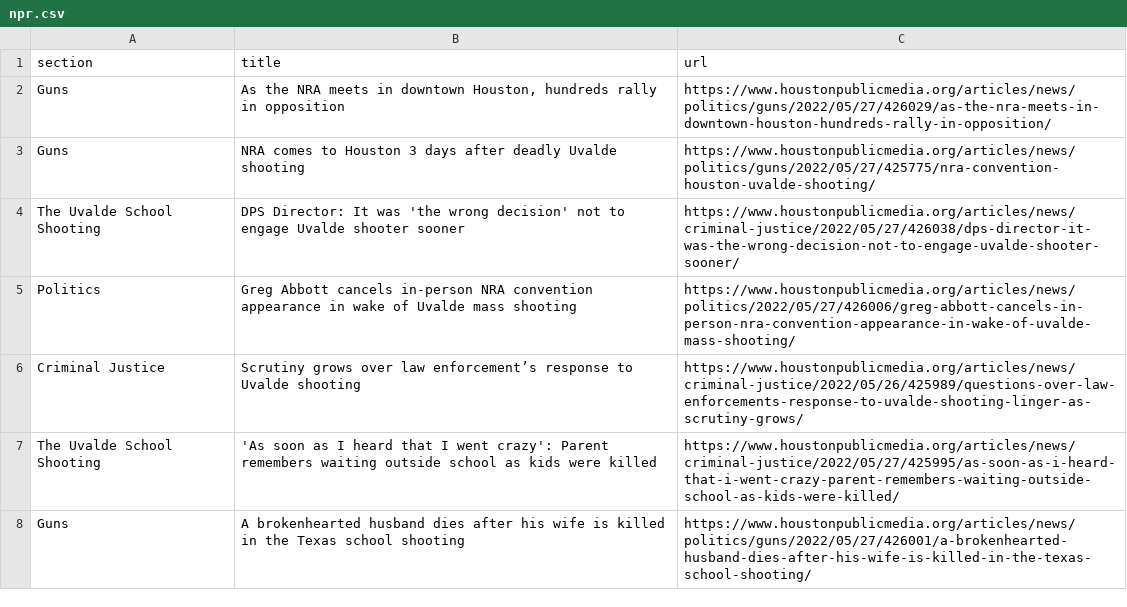
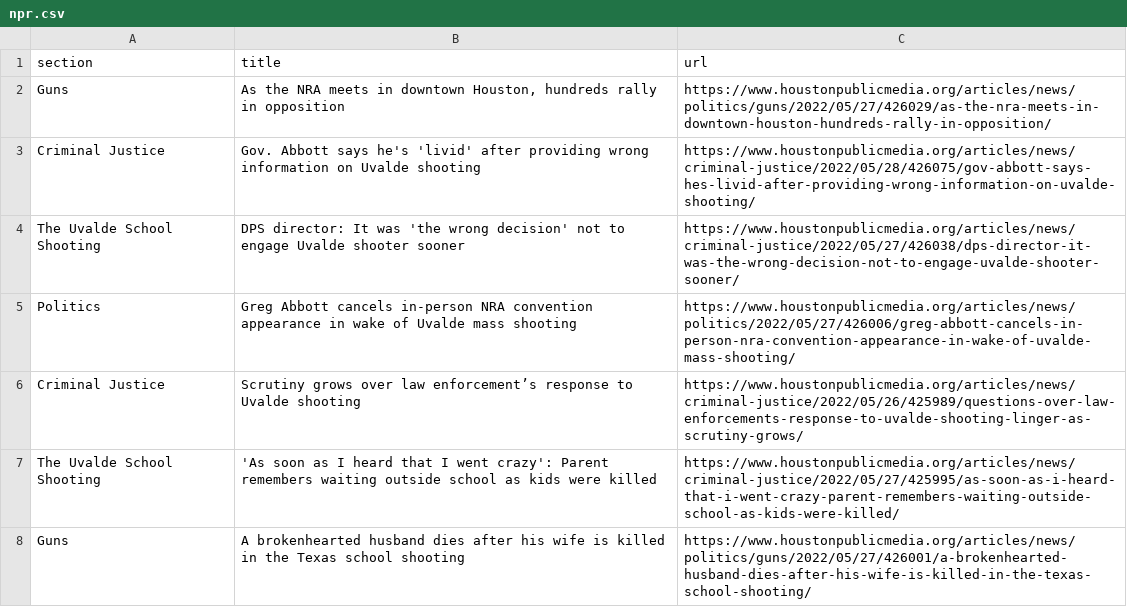
Before and after one commit to naokatoh/auto-scraper, a CSV file: npr.csv, drawn as a sheet; only a part is shown; the diff covers the shown part only.

```diff
--- a/npr.csv
+++ b/npr.csv
@@ -2,4 +2,4 @@ section,title,url
 Guns,"As the NRA meets in downtown Houston, hundreds rally in opposition",https://www.houstonpublicmedia.org/articles/news/politics/guns/2022/05/27/426029/as-the-nra-meets-in-downtown-houston-hundreds-rally-in-opposition/
-Guns,NRA comes to Houston 3 days after deadly Uvalde shooting,https://www.houstonpublicmedia.org/articles/news/politics/guns/2022/05/27/425775/nra-convention-houston-uvalde-shooting/
-The Uvalde School Shooting,DPS Director: It was 'the wrong decision' not to engage Uvalde shooter sooner,https://www.houstonpublicmedia.org/articles/news/criminal-justice/2022/05/27/426038/dps-director-it-was-the-wrong-decision-not-to-engage-uvalde-shooter-sooner/
+Criminal Justice,Gov. Abbott says he's 'livid' after providing wrong information on Uvalde shooting,https://www.houstonpublicmedia.org/articles/news/criminal-justice/2022/05/28/426075/gov-abbott-says-hes-livid-after-providing-wrong-information-on-uvalde-shooting/
+The Uvalde School Shooting,DPS director: It was 'the wrong decision' not to engage Uvalde shooter sooner,https://www.houstonpublicmedia.org/articles/news/criminal-justice/2022/05/27/426038/dps-director-it-was-the-wrong-decision-not-to-engage-uvalde-shooter-sooner/
 Politics,Greg Abbott cancels in-person NRA convention appearance in wake of Uvalde mass shooting,https://www.houstonpublicmedia.org/articles/news/politics/2022/05/27/426006/greg-abbott-cancels-in-person-nra-convention-appearance-in-wake-of-uvalde-mass-shooting/
```
Also changed, not shown: 1 removed row and 1 moved row elsewhere in this file.
